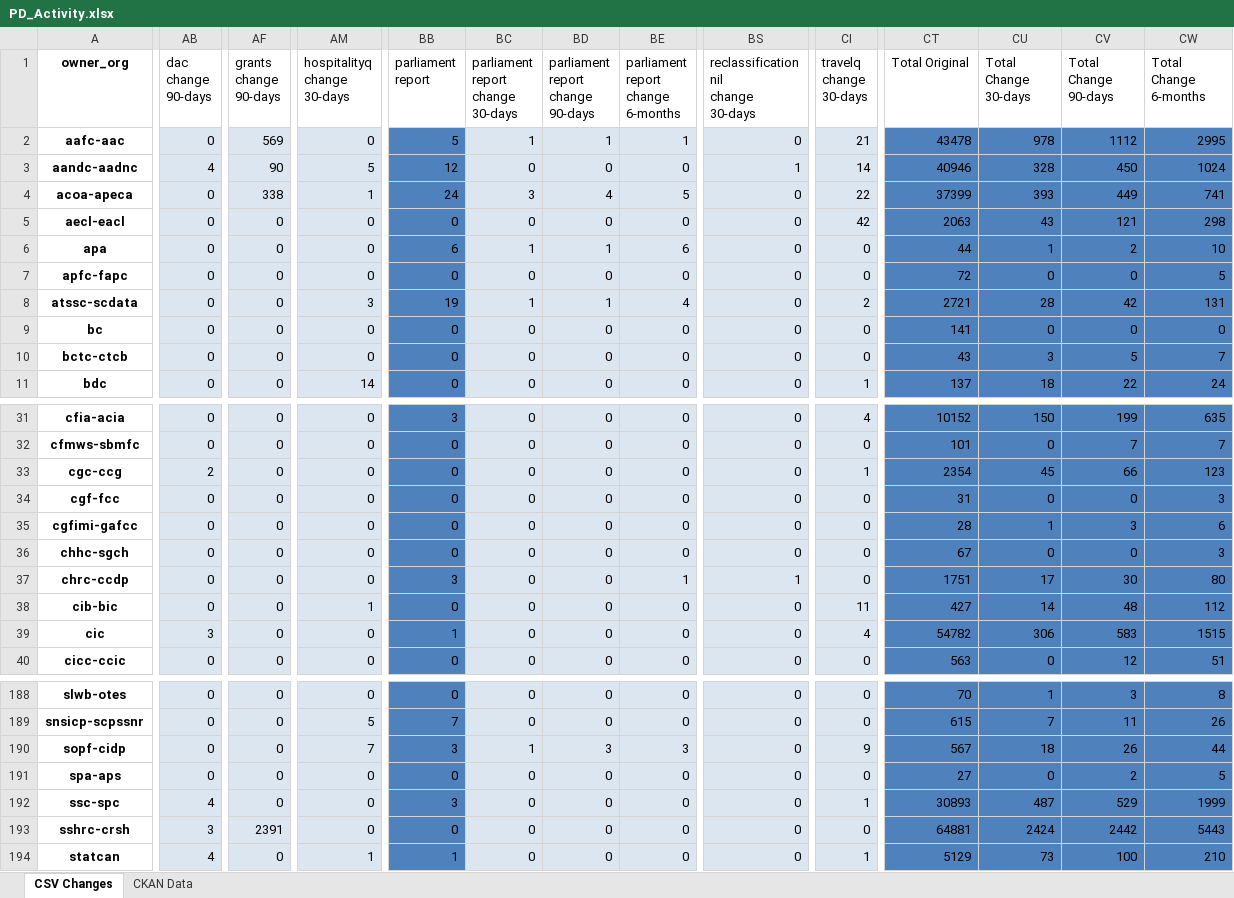
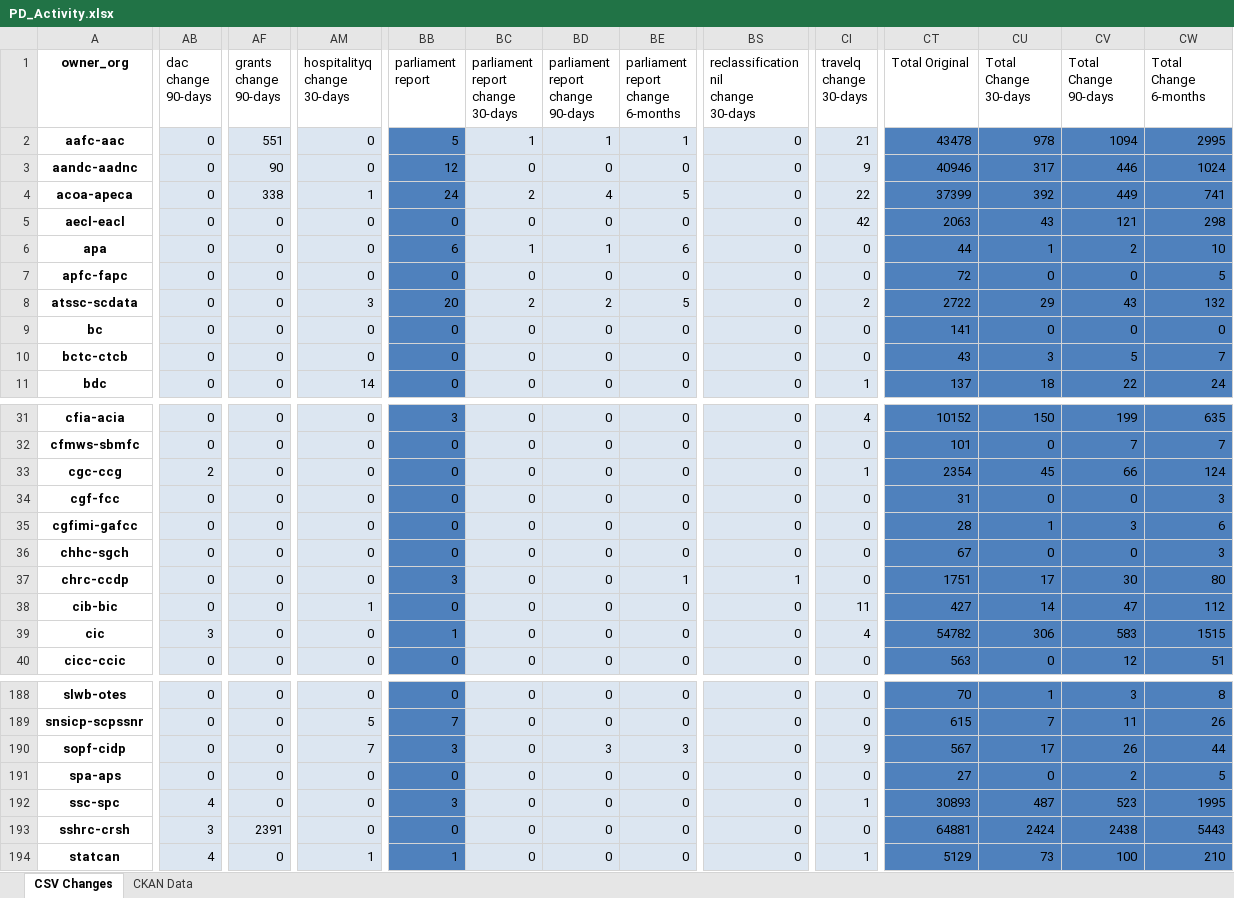
Before and after one commit to open-data/analytics-corporate-reporting, an Excel workbook: PD_CHANGES_RPT/PD_Activity.xlsx, sheet CSV Changes, drawn as a sheet; only a part is shown, gaps mark what is left out; values as stored, in another font and other column widths than the file's, no borders; the diff covers the shown part only; the diff names each change by its address in the sheet, - before the commit and + after, or states it on an @@ line.

```diff
--- a/PD_CHANGES_RPT/PD_Activity.xlsx (sheet CSV Changes)
+++ b/PD_CHANGES_RPT/PD_Activity.xlsx (sheet CSV Changes)
-AF2 (grants change 90-days): 569
+AF2 (grants change 90-days): 551
-CV2 (Total Change 90-days): 1112
+CV2 (Total Change 90-days): 1094
-AB3 (dac change 90-days): 4
+AB3 (dac change 90-days): 0
-AM3 (hospitalityq change 30-days): 5
+AM3 (hospitalityq change 30-days): 0
-BS3: 1
+BS3: 0
-CI3 (travelq change 30-days): 14
+CI3 (travelq change 30-days): 9
-CU3 (Total Change 30-days): 328
+CU3 (Total Change 30-days): 317
-CV3 (Total Change 90-days): 450
+CV3 (Total Change 90-days): 446
-BC4 (parliament report change 30-days): 3
+BC4 (parliament report change 30-days): 2
-CU4 (Total Change 30-days): 393
+CU4 (Total Change 30-days): 392
-BB8 (parliament report): 19
+BB8 (parliament report): 20
-BC8 (parliament report change 30-days): 1
+BC8 (parliament report change 30-days): 2
-BD8 (parliament report change 90-days): 1
+BD8 (parliament report change 90-days): 2
-BE8: 4
+BE8: 5
-CT8 (Total Original): 2721
+CT8 (Total Original): 2722
-CU8 (Total Change 30-days): 28
+CU8 (Total Change 30-days): 29
-CV8 (Total Change 90-days): 42
+CV8 (Total Change 90-days): 43
-CW8 (Total Change 6-months): 131
+CW8 (Total Change 6-months): 132
-CW33 (Total Change 6-months): 123
+CW33 (Total Change 6-months): 124
-CV38 (Total Change 90-days): 48
+CV38 (Total Change 90-days): 47
-BC190 (parliament report change 30-days): 1
+BC190 (parliament report change 30-days): 0
-CU190 (Total Change 30-days): 18
+CU190 (Total Change 30-days): 17
-CV192 (Total Change 90-days): 529
+CV192 (Total Change 90-days): 523
-CW192 (Total Change 6-months): 1999
+CW192 (Total Change 6-months): 1995
-CV193 (Total Change 90-days): 2442
+CV193 (Total Change 90-days): 2438
```
Also changed, not shown: 121 edited cells elsewhere in this sheet, 1 other file.
